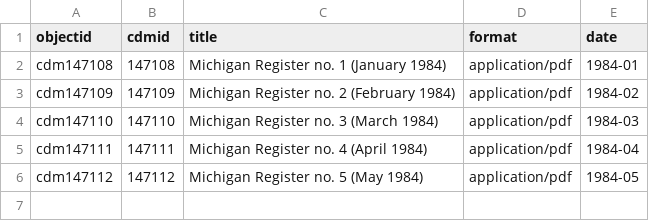
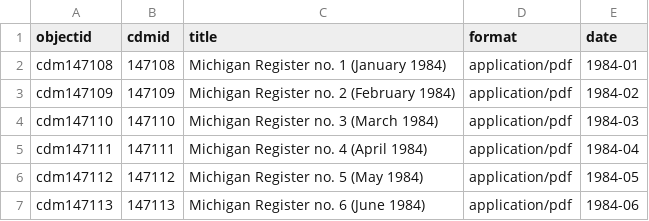
Before and after one commit to Temoshee/michiganregister, a CSV file: _data/miregmetadata.csv, drawn as a sheet.

Commit message:
add metadata

```diff
--- a/_data/miregmetadata.csv
+++ b/_data/miregmetadata.csv
@@ -6 +6,2 @@ cdm147111,147111,Michigan Register no. 4 (April 1984),application/pdf,1984-04
 cdm147112,147112,Michigan Register no. 5 (May 1984),application/pdf,1984-05
+cdm147113,147113,Michigan Register no. 6 (June 1984),application/pdf,1984-06
```
